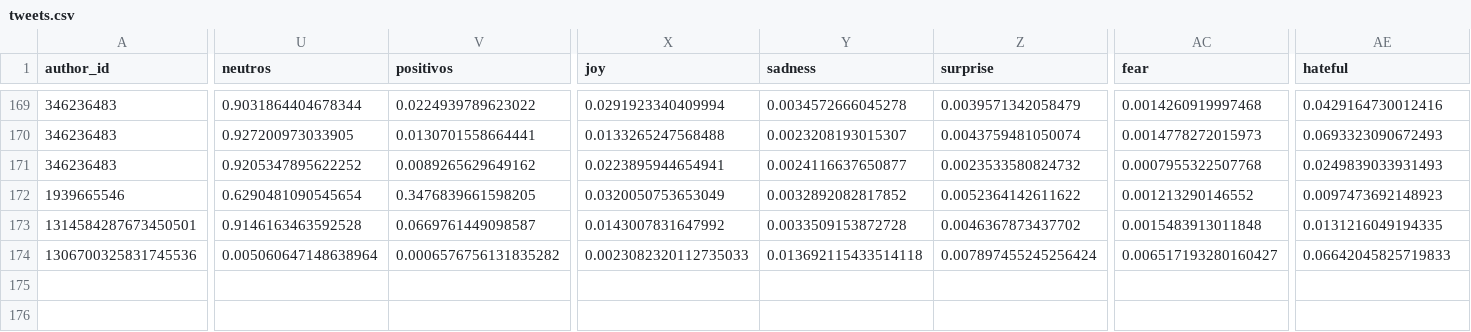
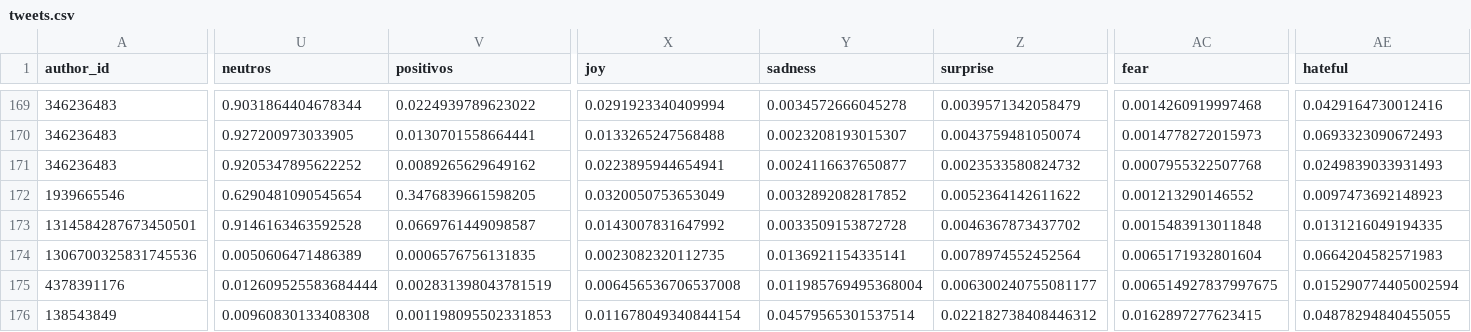
Before and after one commit to sebasur90/tweets_credicoop, a CSV file: tweets_historicos/tweets.csv, drawn as a sheet; only a part is shown, gaps mark what is left out; rows hold the shown columns only; the diff covers the shown part only; the diff names each change by its address in the sheet, - before the commit and + after, or states it on an @@ line.

Commit message:
actualizando twitts

```diff
--- a/tweets_historicos/tweets.csv
+++ b/tweets_historicos/tweets.csv
-U174 (neutros): 0.005060647148638964
+U174 (neutros): 0.0050606471486389
-V174 (positivos): 0.0006576756131835282
+V174 (positivos): 0.0006576756131835
-X174 (joy): 0.0023082320112735033
+X174 (joy): 0.0023082320112735
-Y174 (sadness): 0.013692115433514118
+Y174 (sadness): 0.0136921154335141
-Z174 (surprise): 0.007897455245256424
+Z174 (surprise): 0.0078974552452564
-AC174 (fear): 0.006517193280160427
+AC174 (fear): 0.0065171932801604
-AE174 (hateful): 0.06642045825719833
+AE174 (hateful): 0.0664204582571983
+row 175: 4378391176 | 0.012609525583684444 | 0.002831398043781519 | 0.006456536706537008 | 0.011985769495368004 | 0.006300240755081177 | 0.006514927837997675 | 0.015290774405002594
+row 176: 138543849 | 0.00960830133408308 | 0.001198095502331853 | 0.011678049340844154 | 0.04579565301537514 | 0.022182738408446312 | 0.0162897277623415 | 0.04878294840455055
```
Also changed, not shown: 2 edited cells elsewhere in this file.
